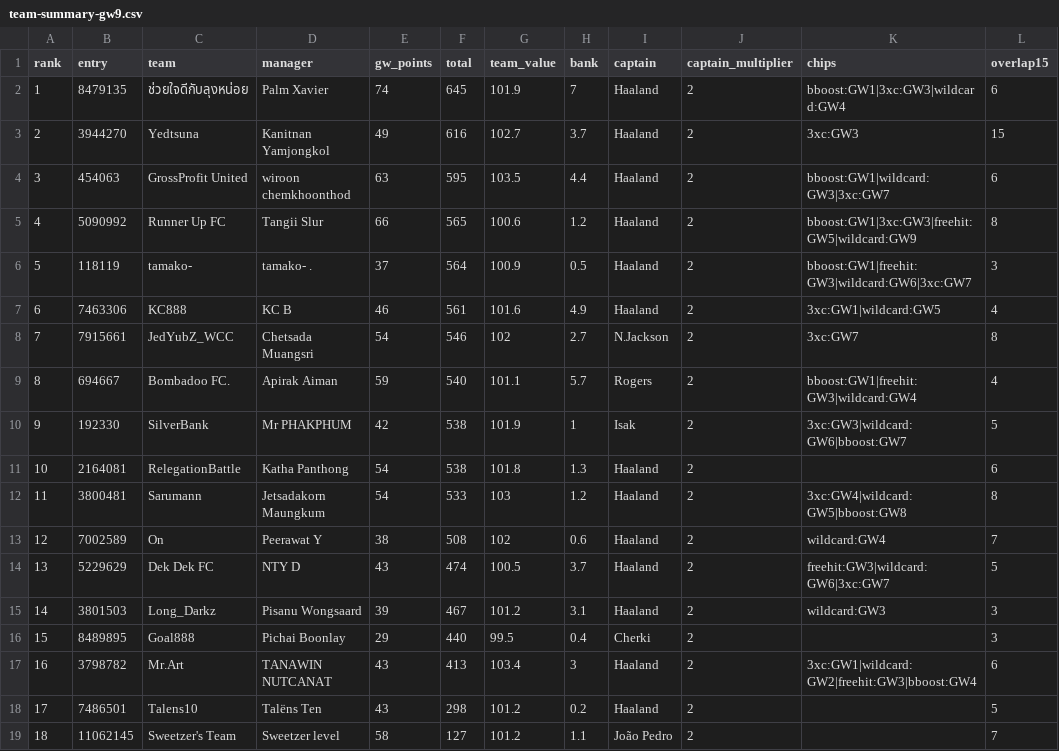
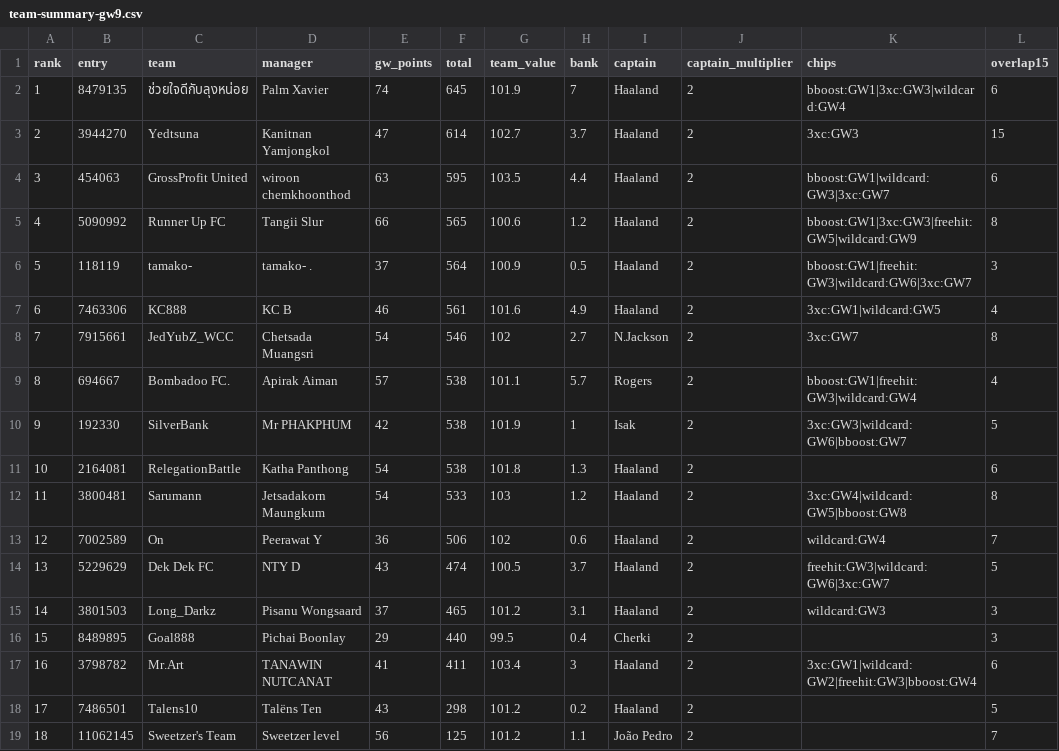
Before and after one commit to kanitnany-cloud/GPTxMe, a CSV file: mini-league/team-summary-gw9.csv, drawn as a sheet; only a part is shown; the diff names each change by its address in the sheet, - before the commit and + after, or states it on an @@ line.

```diff
--- a/mini-league/team-summary-gw9.csv
+++ b/mini-league/team-summary-gw9.csv
-E3 (gw_points): 49
+E3 (gw_points): 47
-F3 (total): 616
+F3 (total): 614
-E9 (gw_points): 59
+E9 (gw_points): 57
-F9 (total): 540
+F9 (total): 538
-E13 (gw_points): 38
+E13 (gw_points): 36
-F13 (total): 508
+F13 (total): 506
-E15 (gw_points): 39
+E15 (gw_points): 37
-F15 (total): 467
+F15 (total): 465
-E17 (gw_points): 43
+E17 (gw_points): 41
-F17 (total): 413
+F17 (total): 411
-E19 (gw_points): 58
+E19 (gw_points): 56
-F19 (total): 127
+F19 (total): 125
```
Also changed, not shown: mini-league/player-template-gw9.csv, 4 other files.
